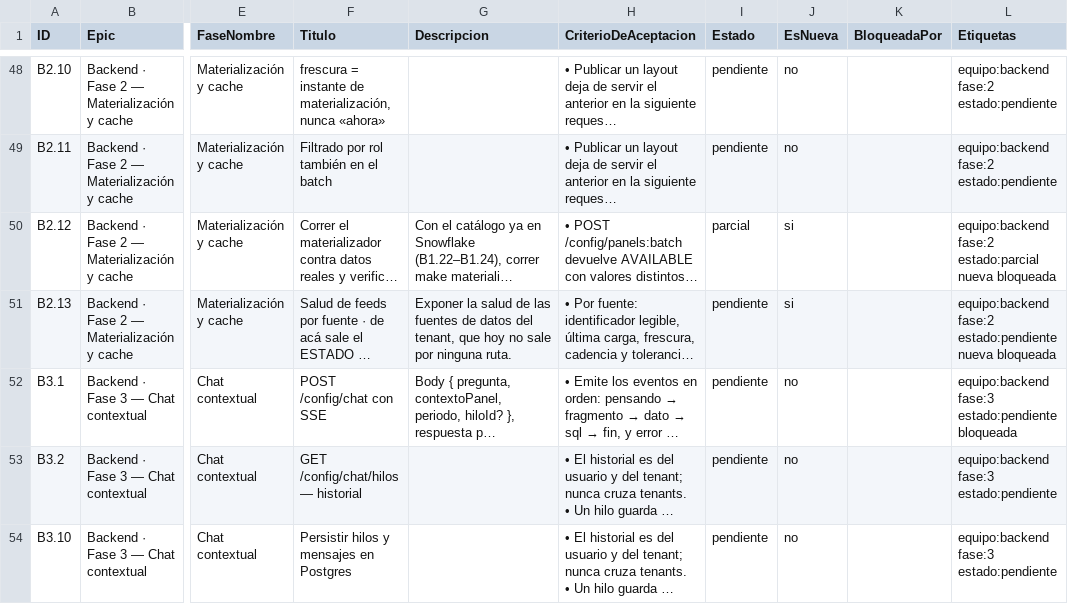
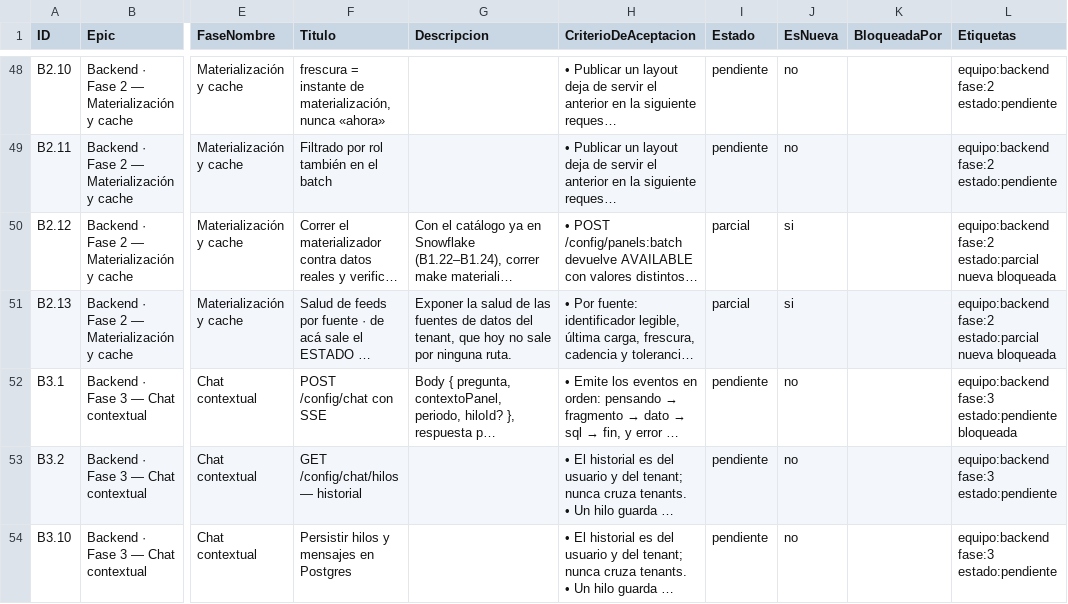
Before and after one commit to gerardoriarte-bt/synapse_dashboard, a CSV file: plan-tareas.csv, drawn as a sheet; only a part is shown, gaps mark what is left out; long unchanged cells end in …; the diff covers the shown part only; the diff names each change by its address in the sheet, - before the commit and + after, or states it on an @@ line.

```diff
--- a/plan-tareas.csv
+++ b/plan-tareas.csv
-I51 (Estado): pendiente
+I51 (Estado): parcial
-L51 (Etiquetas): equipo:backend fase:2 estado:pendiente nueva bloqueada
+L51 (Etiquetas): equipo:backend fase:2 estado:parcial nueva bloqueada
```
Also changed, not shown: 1 added row and 4 edited cells elsewhere in this file, 2 other files.
